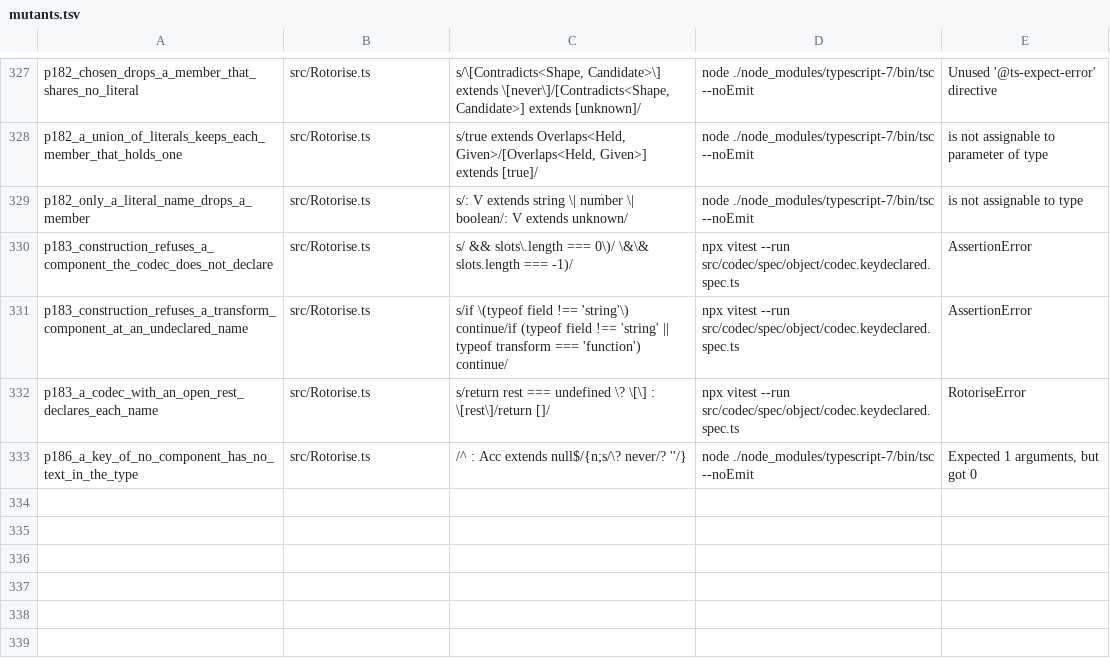
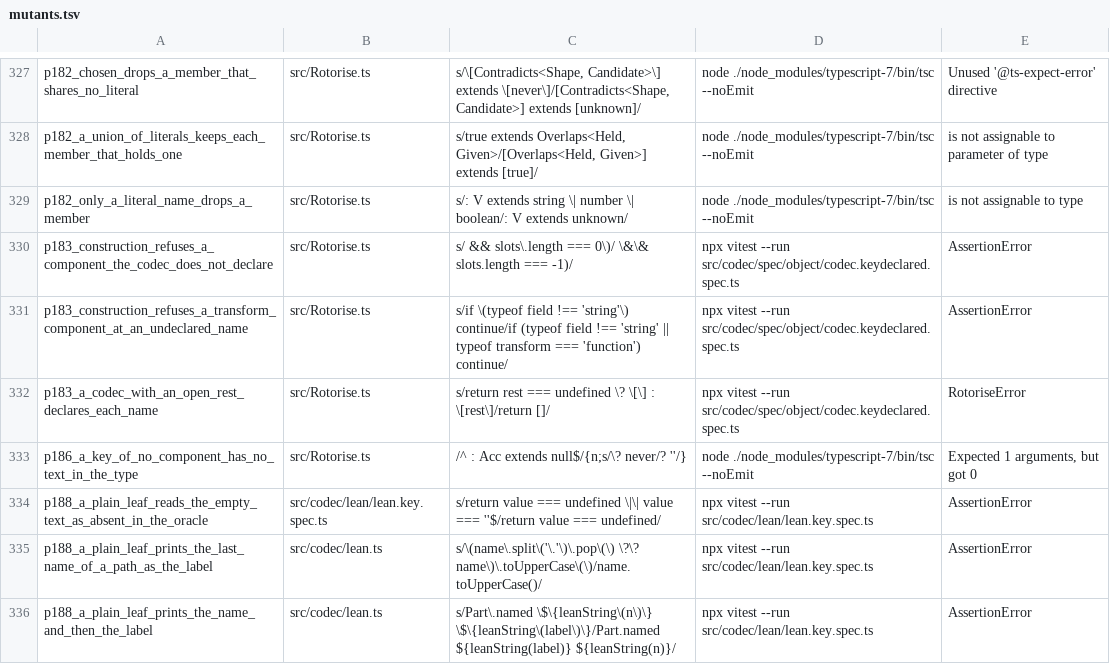
Before and after one commit to josher8a/rotorise, a TSV file: scripts/mutants.tsv, drawn as a sheet; only a part is shown, gaps mark what is left out; the diff names each change by its address in the sheet, - before the commit and + after, or states it on an @@ line.

Commit message:
fix(bridge): a key row gives the model the name of a plain component
A leaf of a key row held each component as a constant that the
emitter evaluated: the emitter read the item, applied the rule of the
empty text and printed the label, and the model only joined the
constants. The emitter stated two rules of the model a second time.

A leaf whose components are all plain names or paths now holds
Part.named with the name and the label, as an item row does, and the
item of the row holds the name of each component. The model reads the
item and applies the rule of the empty text. A leaf with a tag, a
transform or a default stays a constant leaf: the model has no Part
for a tag, and a transform is an opaque function. The emitter reads a
path and writes the flat name in the item.

The rows of keyRows rise from 4556 to 6408, because the empty text is
now a value of the item and no longer the same row as an absent
value. One list of the rows passed maxRecDepth in the kernel, so the
emitter writes the key rows in lists of rowsPerList, each with its
check, as the other row files do.

The oracle of 'reads each outcome of the builder as the model states
it' reads a plain part at the item. Three rows of the table pin the
rule of the empty text, the label of a path and the print of a plain
part. docs/defects.md narrows the entry to the constant leaves and the
read of a path.

```diff
--- a/scripts/mutants.tsv
+++ b/scripts/mutants.tsv
+row 334: p188_a_plain_leaf_reads_the_empty_text_as_absent_in_the_oracle | src/codec/lean/lean.key.spec.ts | s/return value === undefined \|\| value === ''$/return value === undefined/ | npx vitest --run src/codec/lean/lean.key.spec.ts | AssertionError
+row 335: p188_a_plain_leaf_prints_the_last_name_of_a_path_as_the_label | src/codec/lean.ts | s/\(name\.split\('\.'\)\.pop\(\) \?\? name\)\.toUpperCase\(\)/name.toUpperCase()/ | npx vitest --run src/codec/lean/lean.key.spec.ts | AssertionError
+row 336: p188_a_plain_leaf_prints_the_name_and_then_the_label | src/codec/lean.ts | s/Part\.named \$\{leanString\(n\)\} \$\{leanString\(label\)\}/Part.named ${leanString(label)} ${leanString(n)}/ | npx vitest --run src/codec/lean/lean.key.spec.ts | AssertionError
```
Also changed, not shown: 4 other files.
